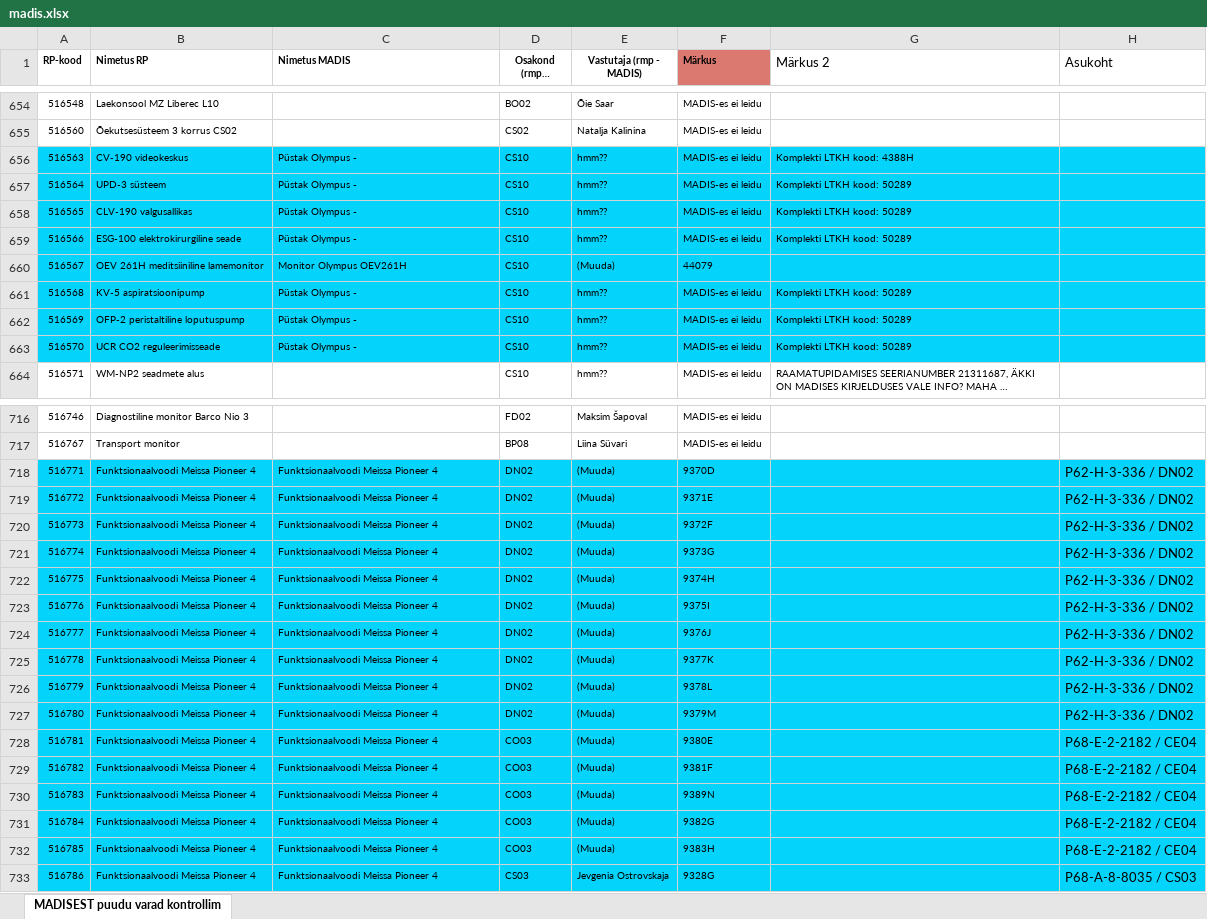
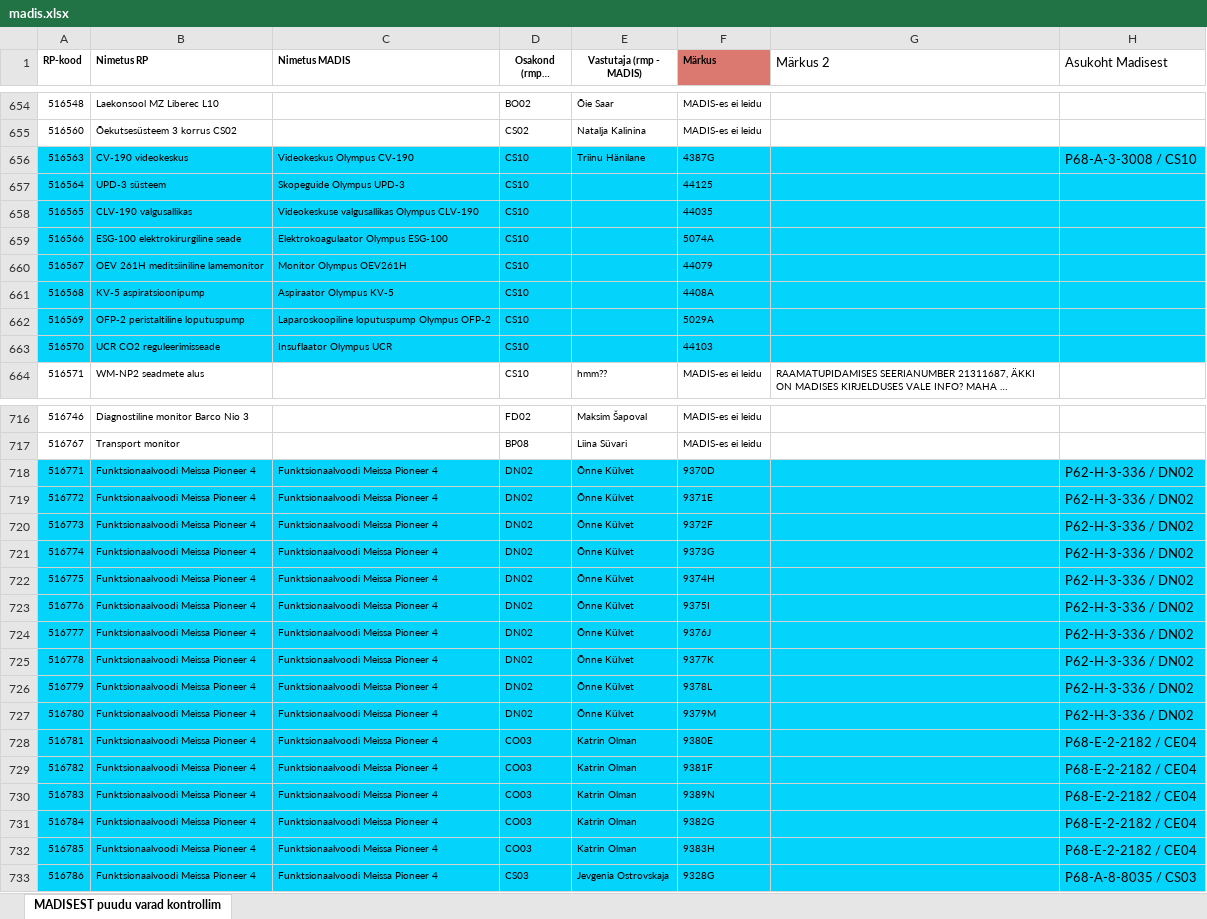
Before and after one commit to DreamT1m1/ExcelHandler, an Excel workbook: madis.xlsx, sheet MADISEST puudu varad kontrollim, drawn as a sheet; only a part is shown, gaps mark what is left out; long unchanged cells end in …; values as stored, in another font and other column widths than the file's, no borders; the diff covers the shown part only; the diff names each change by its address in the sheet, - before the commit and + after, or states it on an @@ line.

```diff
--- a/madis.xlsx (sheet MADISEST puudu varad kontrollim)
+++ b/madis.xlsx (sheet MADISEST puudu varad kontrollim)
-H1: Asukoht
+H1: Asukoht Madisest
-C656 (Nimetus MADIS): Püstak Olympus -
+C656 (Nimetus MADIS): Videokeskus Olympus CV-190
-E656 (Vastutaja (rmp - MADIS)): hmm??
+E656 (Vastutaja (rmp - MADIS)): Triinu Hänilane
-F656 (Märkus): MADIS-es ei leidu
+F656 (Märkus): 4387G
-G656 (Märkus 2): Komplekti LTKH kood: 4388H
+G656 (Märkus 2): (empty)
-H656 (Asukoht Madisest): (empty)
+H656 (Asukoht Madisest): P68-A-3-3008 / CS10
-C657 (Nimetus MADIS): Püstak Olympus -
+C657 (Nimetus MADIS): Skopeguide Olympus UPD-3
-E657:E659 (Vastutaja (rmp - MADIS)): hmm??
+E657:E659 (Vastutaja (rmp - MADIS)): (empty)
-F657 (Märkus): MADIS-es ei leidu
+F657 (Märkus): 44125
-G657:G659 (Märkus 2): Komplekti LTKH kood: 50289
+G657:G659 (Märkus 2): (empty)
-C658 (Nimetus MADIS): Püstak Olympus -
+C658 (Nimetus MADIS): Videokeskuse valgusallikas Olympus CLV-190
-F658 (Märkus): MADIS-es ei leidu
+F658 (Märkus): 44035
-C659 (Nimetus MADIS): Püstak Olympus -
+C659 (Nimetus MADIS): Elektrokoagulaator Olympus ESG-100
-F659 (Märkus): MADIS-es ei leidu
+F659 (Märkus): 5074A
-E660 (Vastutaja (rmp - MADIS)): (Muuda)
+E660 (Vastutaja (rmp - MADIS)): (empty)
-C661 (Nimetus MADIS): Püstak Olympus -
+C661 (Nimetus MADIS): Aspiraator Olympus KV-5
-E661:E663 (Vastutaja (rmp - MADIS)): hmm??
+E661:E663 (Vastutaja (rmp - MADIS)): (empty)
-F661 (Märkus): MADIS-es ei leidu
+F661 (Märkus): 4408A
-G661:G663 (Märkus 2): Komplekti LTKH kood: 50289
+G661:G663 (Märkus 2): (empty)
-C662 (Nimetus MADIS): Püstak Olympus -
+C662 (Nimetus MADIS): Laparoskoopiline loputuspump Olympus OFP-2
-F662 (Märkus): MADIS-es ei leidu
+F662 (Märkus): 5029A
-C663 (Nimetus MADIS): Püstak Olympus -
+C663 (Nimetus MADIS): Insuflaator Olympus UCR
-F663 (Märkus): MADIS-es ei leidu
+F663 (Märkus): 44103
-E718:E727 (Vastutaja (rmp - MADIS)): (Muuda)
+E718:E727 (Vastutaja (rmp - MADIS)): Õnne Külvet
-E728:E732 (Vastutaja (rmp - MADIS)): (Muuda)
+E728:E732 (Vastutaja (rmp - MADIS)): Katrin Olman
```
Also changed, not shown: 145 edited cells and cell formats elsewhere in this sheet, 1 other file.
